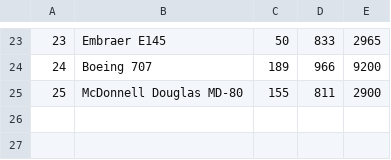
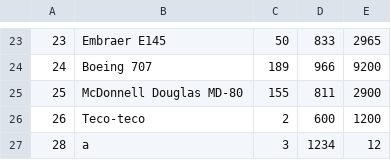
Before and after one commit to diogo-tc/tp1poo, a CSV file: aeronaves.csv, drawn as a sheet; only a part is shown, gaps mark what is left out.

```diff
--- a/aeronaves.csv
+++ b/aeronaves.csv
@@ -25 +25,3 @@
 25,McDonnell Douglas MD-80,155,811,2900
+26,Teco-teco,2,600,1200
+28,a,3,1234,12
```
Also changed, not shown: pessoas.csv, voos.csv, 1 other file.
